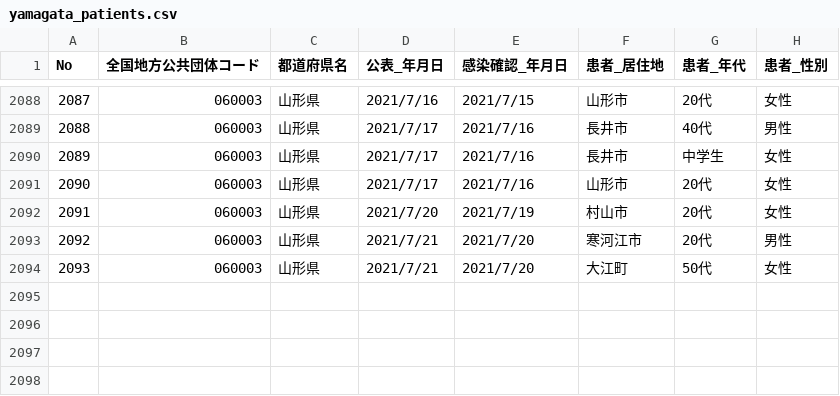
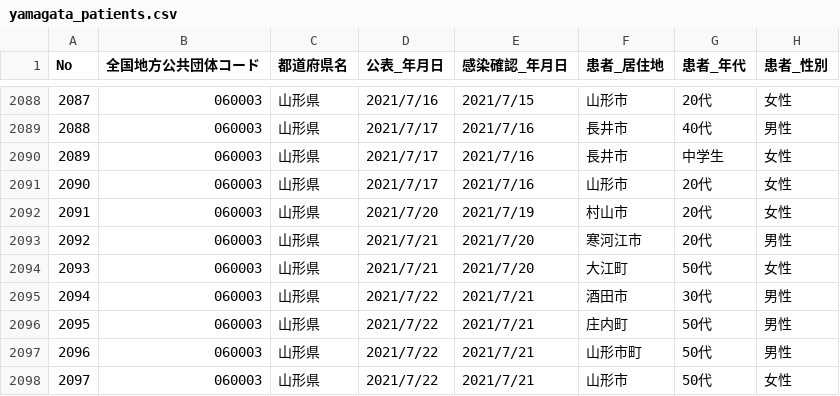
Before and after one commit to satorukadowaki/covid19-yamagata, a CSV file: app/master_data/csv/yamagata_patients.csv, drawn as a sheet; only a part is shown, gaps mark what is left out.

```diff
--- a/app/master_data/csv/yamagata_patients.csv
+++ b/app/master_data/csv/yamagata_patients.csv
@@ -2094 +2094,5 @@ No,全国地方公共団体コード,都道府県名,公表_年月日,感染確
 2093,060003,山形県,2021/7/21,2021/7/20,大江町,50代,女性
+2094,060003,山形県,2021/7/22,2021/7/21,酒田市,30代,男性
+2095,060003,山形県,2021/7/22,2021/7/21,庄内町,50代,男性
+2096,060003,山形県,2021/7/22,2021/7/21,山形市町,50代,男性
+2097,060003,山形県,2021/7/22,2021/7/21,山形市,50代,女性
```
Also changed, not shown: 19 other files.
